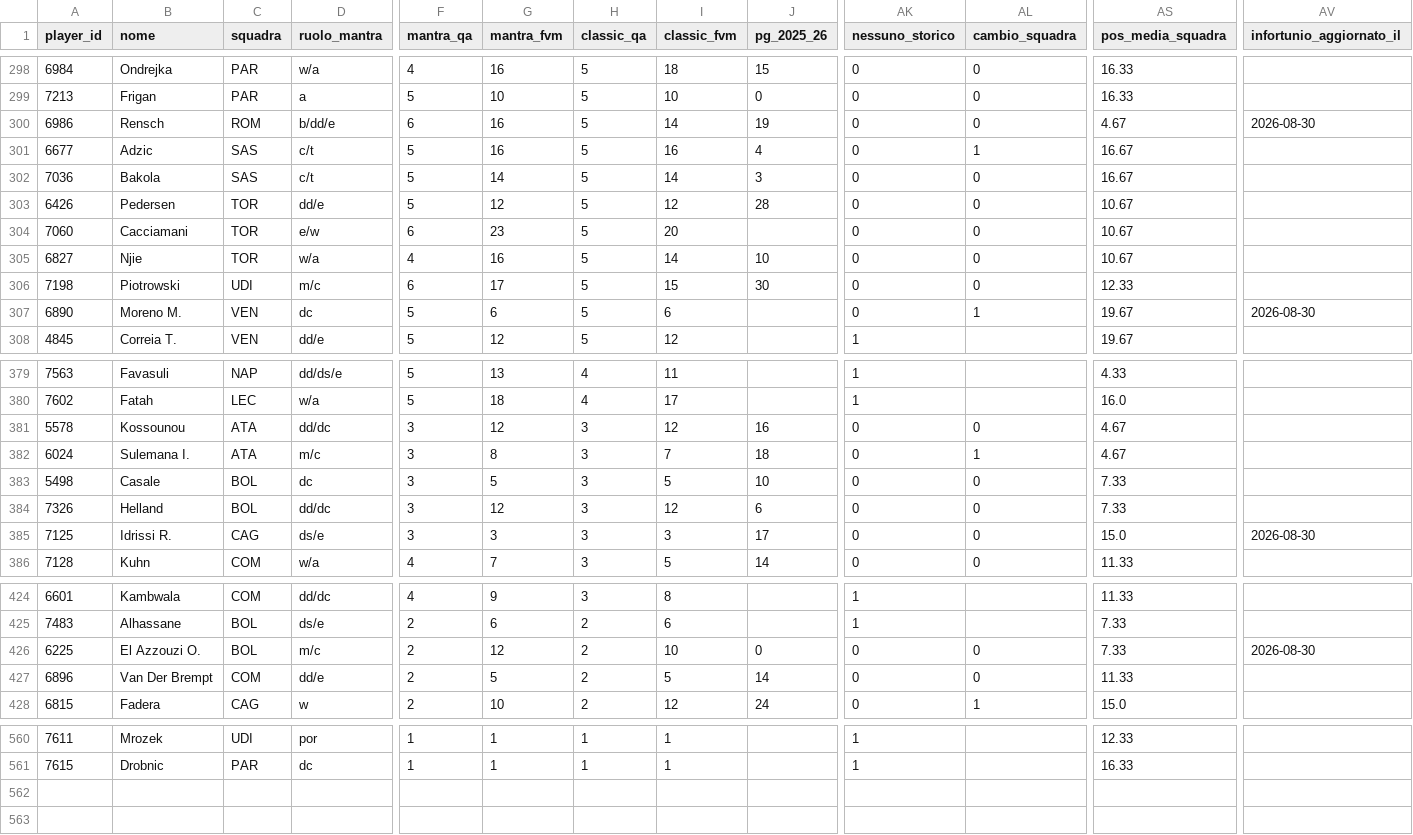
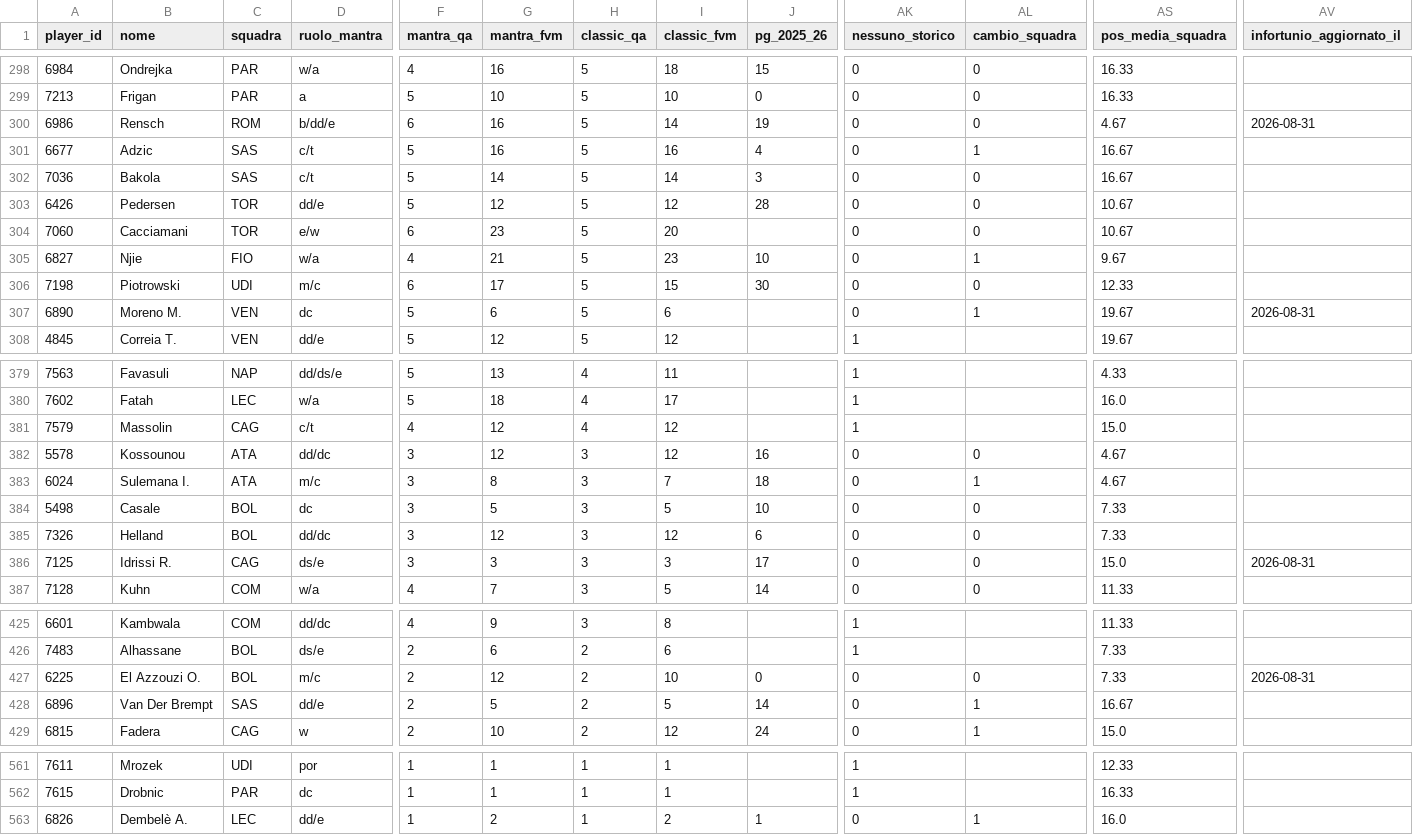
Before and after one commit to andreaorlandi29-sudo/Fantacalcio-Assistant, a CSV file: data/dataset_unificato.csv, drawn as a sheet; only a part is shown, gaps mark what is left out; addresses are those after the commit; rows hold the shown columns only; the diff covers the shown part only; the diff names each change by its address in the sheet, - before the commit and + after, or states it on an @@ line.

```diff
--- a/data/dataset_unificato.csv
+++ b/data/dataset_unificato.csv
-AV300 (infortunio_aggiornato_il): 2026-08-30
+AV300 (infortunio_aggiornato_il): 2026-08-31
-C305 (squadra): TOR
+C305 (squadra): FIO
-G305 (mantra_fvm): 16
+G305 (mantra_fvm): 21
-I305 (classic_fvm): 14
+I305 (classic_fvm): 23
-AL305 (cambio_squadra): 0
+AL305 (cambio_squadra): 1
-AS305 (pos_media_squadra): 10.67
+AS305 (pos_media_squadra): 9.67
-AV307 (infortunio_aggiornato_il): 2026-08-30
+AV307 (infortunio_aggiornato_il): 2026-08-31
+row 381: 7579 | Massolin | CAG | c/t | 4 | 12 | 4 | 12 |  | 1 |  | 15.0
-AV386 (infortunio_aggiornato_il): 2026-08-30
+AV386 (infortunio_aggiornato_il): 2026-08-31
-AV427 (infortunio_aggiornato_il): 2026-08-30
+AV427 (infortunio_aggiornato_il): 2026-08-31
-C428 (squadra): COM
+C428 (squadra): SAS
-AL428 (cambio_squadra): 0
+AL428 (cambio_squadra): 1
-AS428 (pos_media_squadra): 11.33
+AS428 (pos_media_squadra): 16.67
+row 563: 6826 | Dembelè A. | LEC | dd/e | 1 | 2 | 1 | 2 | 1 | 0 | 1 | 16.0
```
Also changed, not shown: 39 edited cells elsewhere in this file, data/infortuni_seriea.csv, data/quotazioni_fantacalcio.csv.
